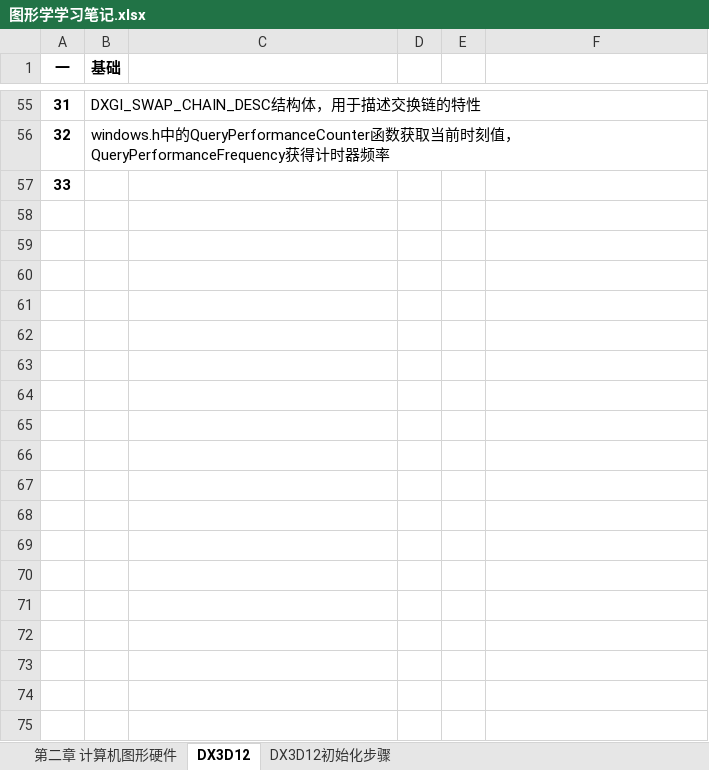
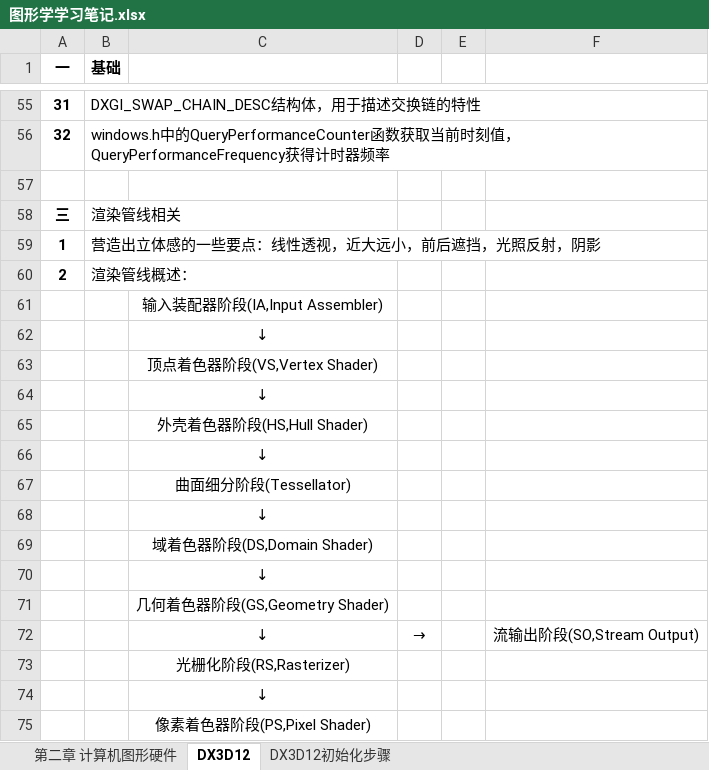
Before and after one commit to MythGalaxy/D3D12Render, an Excel workbook: 图形学学习笔记.xlsx, sheet DX3D12, drawn as a sheet; only a part is shown, gaps mark what is left out; values as stored, in another font and other column widths than the file's, no borders; the diff covers the shown part only; the diff names each change by its address in the sheet, - before the commit and + after, or states it on an @@ line.

```diff
--- a/图形学学习笔记.xlsx (sheet DX3D12)
+++ b/图形学学习笔记.xlsx (sheet DX3D12)
@@ column A (一) renumbered in row 57 @@
+row 58: 三 | 渲染管线相关
+row 59: 1 | 营造出立体感的一些要点：线性透视，近大远小，前后遮挡，光照反射，阴影
+row 60: 2 | 渲染管线概述：
+row 61:  |  | 输入装配器阶段(IA,Input Assembler)
+row 62:  |  | ↓
+row 63:  |  | 顶点着色器阶段(VS,Vertex Shader)
+row 64:  |  | ↓
+row 65:  |  | 外壳着色器阶段(HS,Hull Shader)
+row 66:  |  | ↓
+row 67:  |  | 曲面细分阶段(Tessellator)
+row 68:  |  | ↓
+row 69:  |  | 域着色器阶段(DS,Domain Shader)
+row 70:  |  | ↓
+row 71:  |  | 几何着色器阶段(GS,Geometry Shader)
+row 72:  |  | ↓ | → |  | 流输出阶段(SO,Stream Output)
+row 73:  |  | 光栅化阶段(RS,Rasterizer)
+row 74:  |  | ↓
+row 75:  |  | 像素着色器阶段(PS,Pixel Shader)
```
Also changed, not shown: 13 added rows elsewhere in this sheet, 2 other files.
